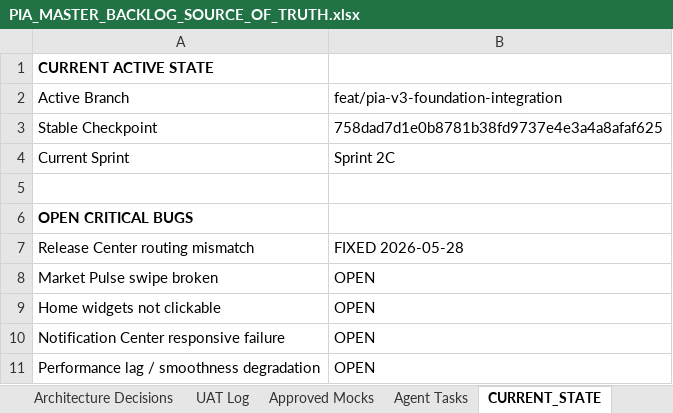
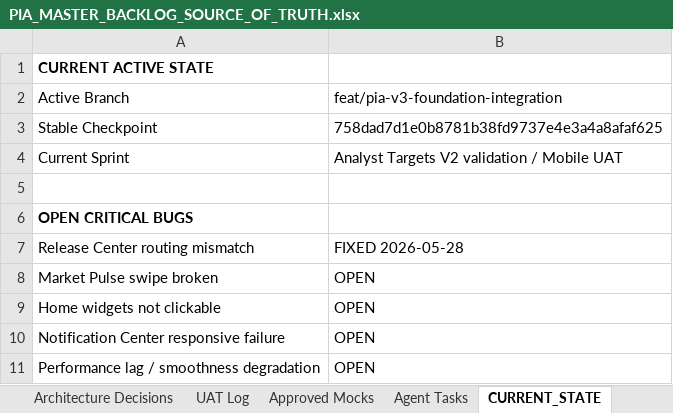
Before and after one commit to parmpr-ai/personal-investment-agent, an Excel workbook: docs/PIA_MASTER_BACKLOG_SOURCE_OF_TRUTH.xlsx, sheet CURRENT_STATE, drawn as a sheet; only a part is shown; values as stored, in another font and other column widths than the file's, no borders; the diff names each change by its address in the sheet, - before the commit and + after, or states it on an @@ line.

Commit message:
feat: enhance analyst targets detail view

```diff
--- a/docs/PIA_MASTER_BACKLOG_SOURCE_OF_TRUTH.xlsx (sheet CURRENT_STATE)
+++ b/docs/PIA_MASTER_BACKLOG_SOURCE_OF_TRUTH.xlsx (sheet CURRENT_STATE)
-B4: Sprint 2C
+B4: Analyst Targets V2 validation / Mobile UAT
```
Also changed, not shown: sheet Backlog, sheet UAT Log, sheet CHANGELOG, sheet UX_IMPROVEMENTS, sheet Agent Tasks, charts or pictures, 6 other files.
